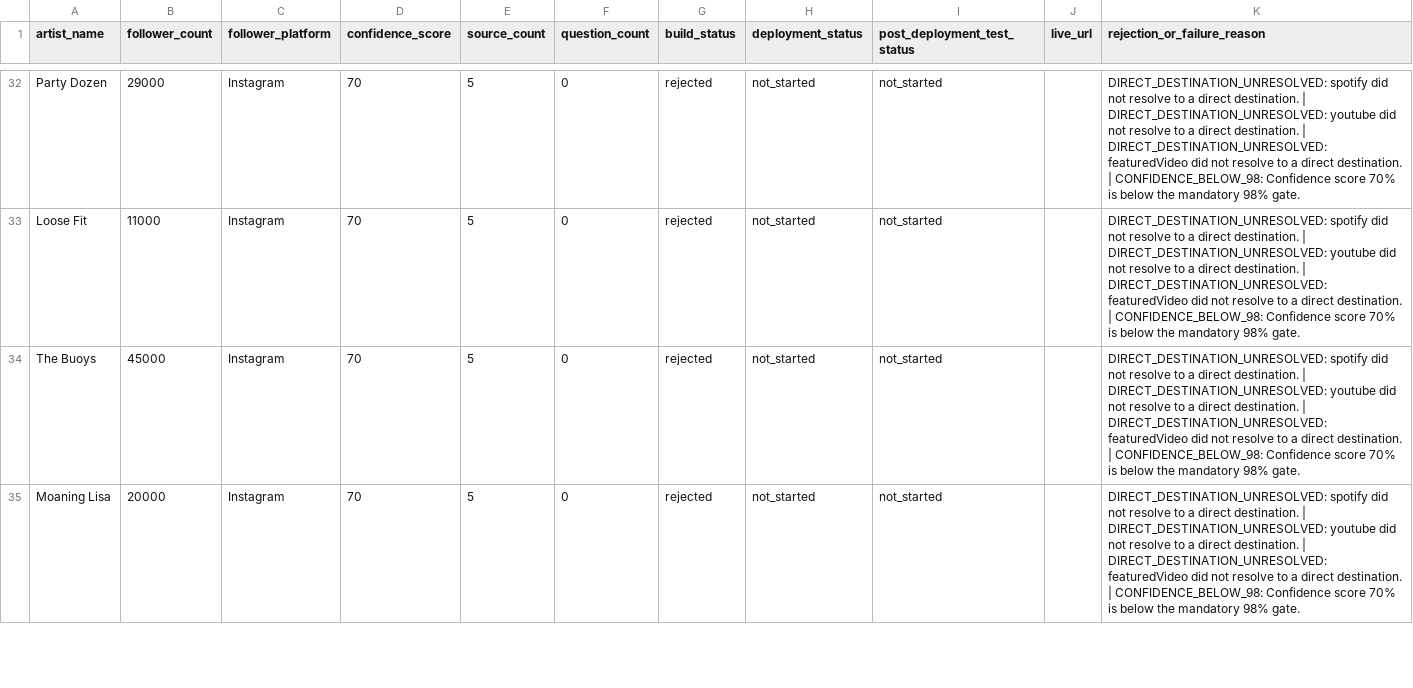
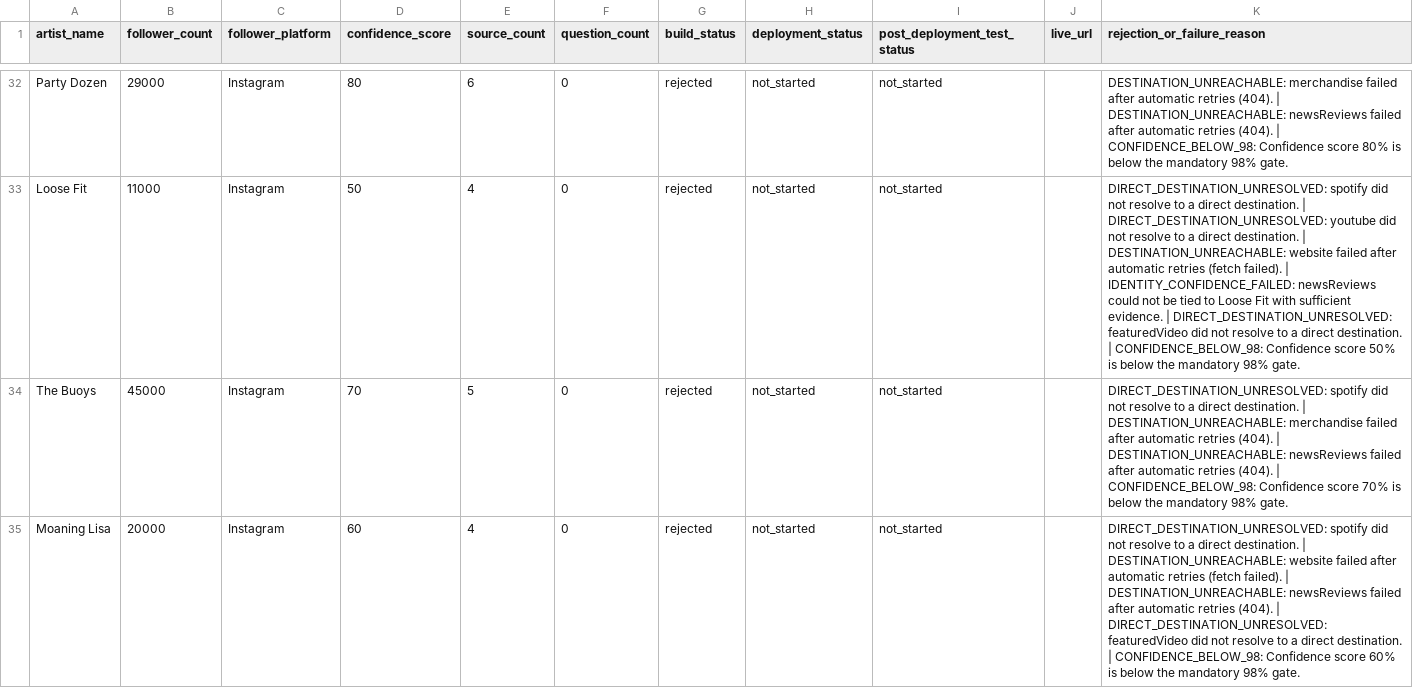
Before and after one commit to Raggedya/groove-vultures-deep-cuts-fan-challenge, a CSV file: reports/LATEST_BATCH_SUMMARY.csv, drawn as a sheet; only a part is shown, gaps mark what is left out; the diff covers the shown part only; the diff names each change by its address in the sheet, - before the commit and + after, or states it on an @@ line.

```diff
--- a/reports/LATEST_BATCH_SUMMARY.csv
+++ b/reports/LATEST_BATCH_SUMMARY.csv
-D32 (confidence_score): 70
+D32 (confidence_score): 80
-E32 (source_count): 5
+E32 (source_count): 6
-K32 (rejection_or_failure_reason): DIRECT_DESTINATION_UNRESOLVED: spotify did not resolve to a direct destination. | DIRECT_DESTINATION_UNRESOLVED: youtube did not resolve to a direct destination. | DIRECT_DESTINATION_UNRESOLVED: featuredVideo did not resolve to a direct destination. | CONFIDENCE_BELOW_98: Confidence score 70% is below…
+K32 (rejection_or_failure_reason): DESTINATION_UNREACHABLE: merchandise failed after automatic retries (404). | DESTINATION_UNREACHABLE: newsReviews failed after automatic retries (404). | CONFIDENCE_BELOW_98: Confidence score 80% is below…
-D33 (confidence_score): 70
+D33 (confidence_score): 50
-E33 (source_count): 5
+E33 (source_count): 4
-K33 (rejection_or_failure_reason): …destination. | DIRECT_DESTINATION_UNRESOLVED: featuredVideo did not resolve to a direct destination. | CONFIDENCE_BELOW_98: Confidence score 70% is below…
+K33 (rejection_or_failure_reason): …destination. | DESTINATION_UNREACHABLE: website failed after automatic retries (fetch failed). | IDENTITY_CONFIDENCE_FAILED: newsReviews could not be tied to Loose Fit with sufficient evidence. | DIRECT_DESTINATION_UNRESOLVED: featuredVideo did not resolve to a direct destination. | CONFIDENCE_BELOW_98: Confidence score 50% is below…
-K34 (rejection_or_failure_reason): …destination. | DIRECT_DESTINATION_UNRESOLVED: youtube did not resolve to a direct destination. | DIRECT_DESTINATION_UNRESOLVED: featuredVideo did not resolve to a direct destination. | CONFIDENCE_BELOW_98:…
+K34 (rejection_or_failure_reason): …destination. | DESTINATION_UNREACHABLE: merchandise failed after automatic retries (404). | DESTINATION_UNREACHABLE: newsReviews failed after automatic retries (404). | CONFIDENCE_BELOW_98:…
-D35 (confidence_score): 70
+D35 (confidence_score): 60
-E35 (source_count): 5
+E35 (source_count): 4
-K35 (rejection_or_failure_reason): …destination. | DIRECT_DESTINATION_UNRESOLVED: youtube did not resolve to a direct destination. | DIRECT_DESTINATION_UNRESOLVED: featuredVideo did not resolve to a direct destination. | CONFIDENCE_BELOW_98: Confidence score 70% is below…
+K35 (rejection_or_failure_reason): …destination. | DESTINATION_UNREACHABLE: website failed after automatic retries (fetch failed). | DESTINATION_UNREACHABLE: newsReviews failed after automatic retries (404). | DIRECT_DESTINATION_UNRESOLVED: featuredVideo did not resolve to a direct destination. | CONFIDENCE_BELOW_98: Confidence score 60% is below…
```
Also changed, not shown: 123 edited cells elsewhere in this file, reports/DEPLOYMENT_RESULTS.csv, reports/REJECTED_ARTISTS.csv, 12 other files.
